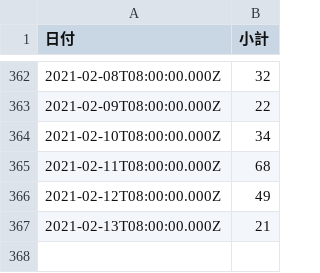
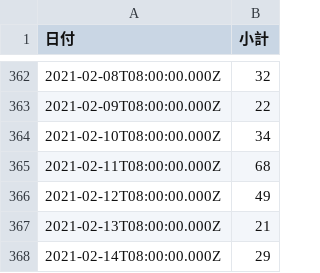
Before and after one commit to code4sabae/opendatagojp, a CSV file: csv/sapporo-shi/patients-summary.csv, drawn as a sheet; only a part is shown, gaps mark what is left out.

```diff
--- a/csv/sapporo-shi/patients-summary.csv
+++ b/csv/sapporo-shi/patients-summary.csv
@@ -367 +367,2 @@
 2021-02-13T08:00:00.000Z,21
+2021-02-14T08:00:00.000Z,29
```
Also changed, not shown: csv/fukuoka-shi/patients-summary.csv, csv/fukuoka-shi/patients.csv, 2 other files.
